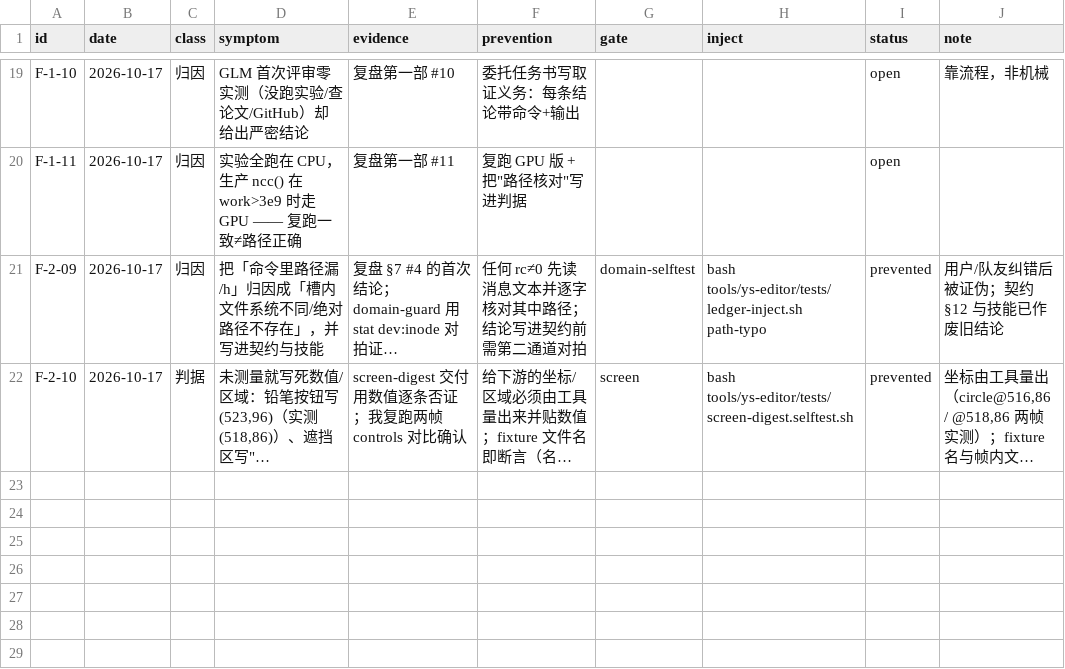
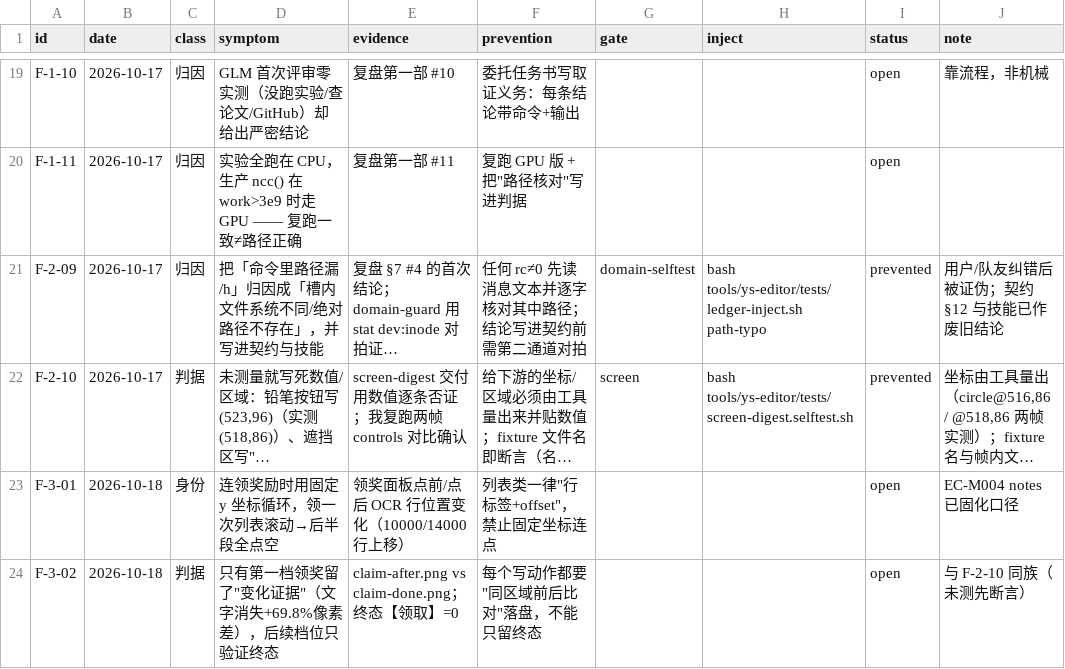
Before and after one commit to TheTouYu/genshin-ts, a TSV file: docs/maintenance/failure-ledger.tsv, drawn as a sheet; only a part is shown, gaps mark what is left out; long unchanged cells end in …; the diff names each change by its address in the sheet, - before the commit and + after, or states it on an @@ line.

```diff
--- a/docs/maintenance/failure-ledger.tsv
+++ b/docs/maintenance/failure-ledger.tsv
+row 23: F-3-01 | 2026-10-18 | 身份 | 连领奖励时用固定 y 坐标循环，领一次列表滚动→后半段全点空 | 领奖面板点前/点后 OCR 行位置变化（10000/14000 行上移） | 列表类一律"行标签+offset"，禁止固定坐标连点 |  |  | open | EC-M004 notes 已固化口径
+row 24: F-3-02 | 2026-10-18 | 判据 | 只有第一档领奖留了"变化证据"（文字消失+69.8%像素差），后续档位只验证终态 | claim-after.png vs claim-done.png；终态【领取】=0 | 每个写动作都要"同区域前后比对"落盘，不能只留终态 |  |  | open | 与 F-2-10 同族（未测先断言）
```
Also changed, not shown: 1 other file.
